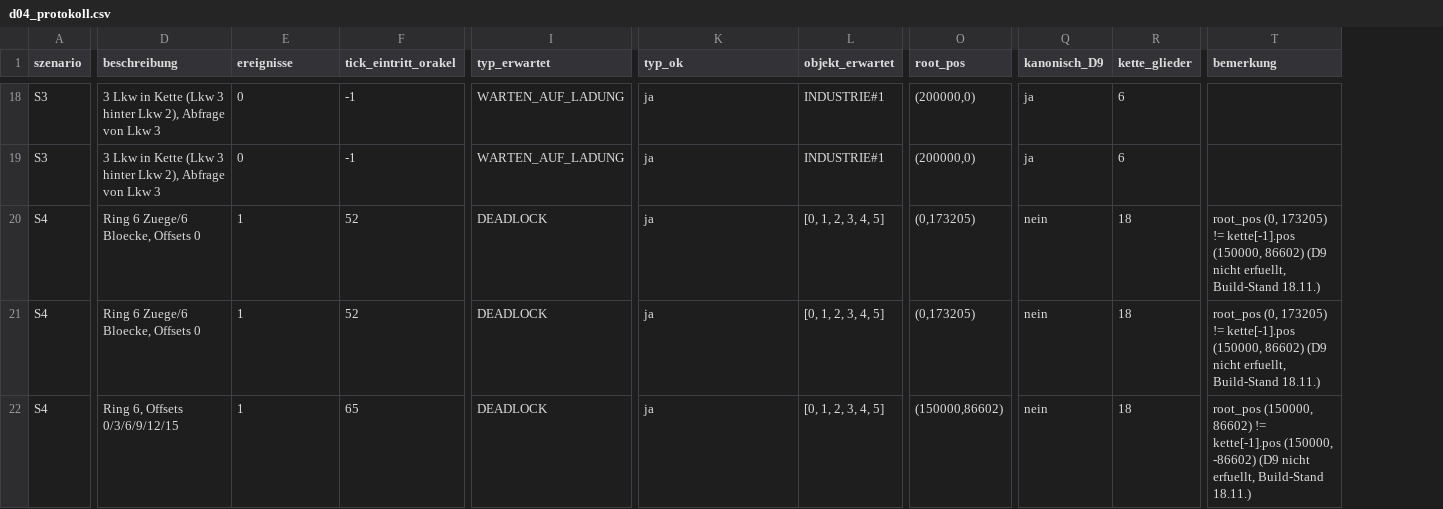
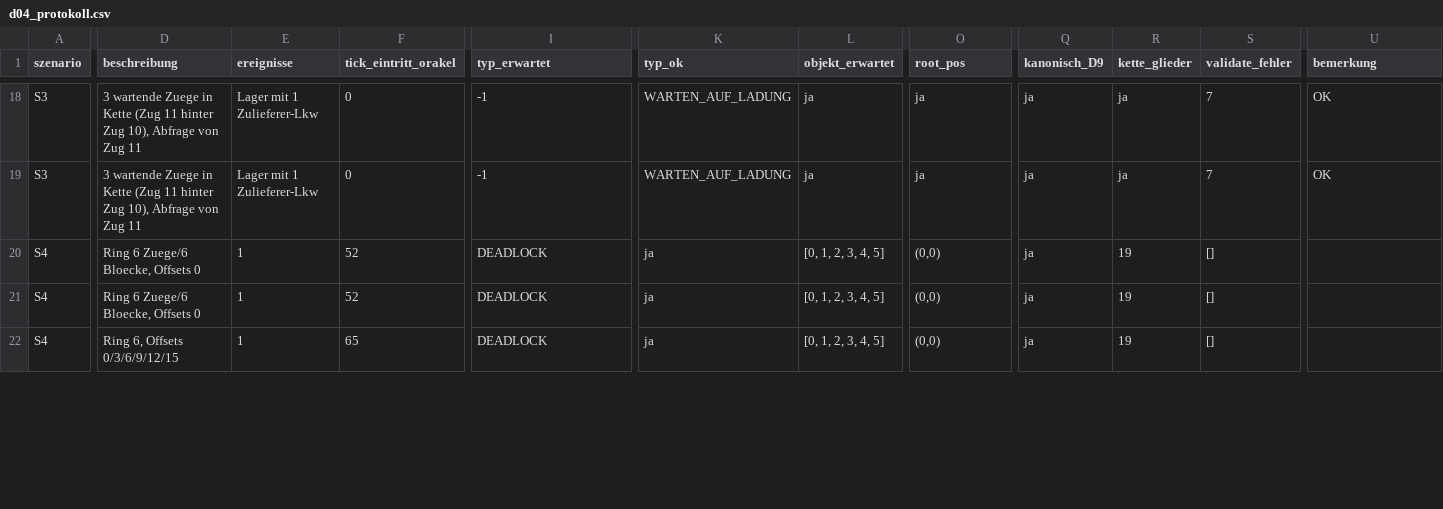
Before and after one commit to sebastian-frommberger/mega-tycoon, a CSV file: design/qa/day4-6/d04_protokoll.csv, drawn as a sheet; only a part is shown, gaps mark what is left out; addresses are those after the commit; the diff covers the shown part only; the diff names each change by its address in the sheet, - before the commit and + after, or states it on an @@ line.

```diff
--- a/design/qa/day4-6/d04_protokoll.csv
+++ b/design/qa/day4-6/d04_protokoll.csv
+column S (validate_fehler), rows 18-22: 7 | 7 | [] | [] | []
-D18:D19 (beschreibung): 3 Lkw in Kette (Lkw 3 hinter Lkw 2), Abfrage von Lkw 3
+D18:D19 (beschreibung): 3 wartende Zuege in Kette (Zug 11 hinter Zug 10), Abfrage von Zug 11
-E18:E19 (ereignisse): 0
+E18:E19 (ereignisse): Lager mit 1 Zulieferer-Lkw
-F18:F19 (tick_eintritt_orakel): -1
+F18:F19 (tick_eintritt_orakel): 0
-I18:I19 (typ_erwartet): WARTEN_AUF_LADUNG
+I18:I19 (typ_erwartet): -1
-K18:K19 (typ_ok): ja
+K18:K19 (typ_ok): WARTEN_AUF_LADUNG
-L18:L19 (objekt_erwartet): INDUSTRIE#1
+L18:L19 (objekt_erwartet): ja
-O18:O19 (root_pos): (200000,0)
+O18:O19 (root_pos): ja
-R18:R19 (kette_glieder): 6
+R18:R19 (kette_glieder): ja
-U18:U19 (bemerkung): (empty)
+U18:U19 (bemerkung): OK
-O20:O21 (root_pos): (0,173205)
+O20:O21 (root_pos): (0,0)
-Q20:Q22 (kanonisch_D9): nein
+Q20:Q22 (kanonisch_D9): ja
-R20:R22 (kette_glieder): 18
+R20:R22 (kette_glieder): 19
-U20:U21 (bemerkung): root_pos (0, 173205) != kette[-1].pos (150000, 86602) (D9 nicht erfuellt, Build-Stand 18.11.)
+U20:U21 (bemerkung): (empty)
-O22 (root_pos): (150000,86602)
+O22 (root_pos): (0,0)
-U22 (bemerkung): root_pos (150000, 86602) != kette[-1].pos (150000, -86602) (D9 nicht erfuellt, Build-Stand 18.11.)
+U22 (bemerkung): (empty)
```
Also changed, not shown: 124 edited cells elsewhere in this file, spikes/f04-signal/bench_results.csv, 41 other files.
